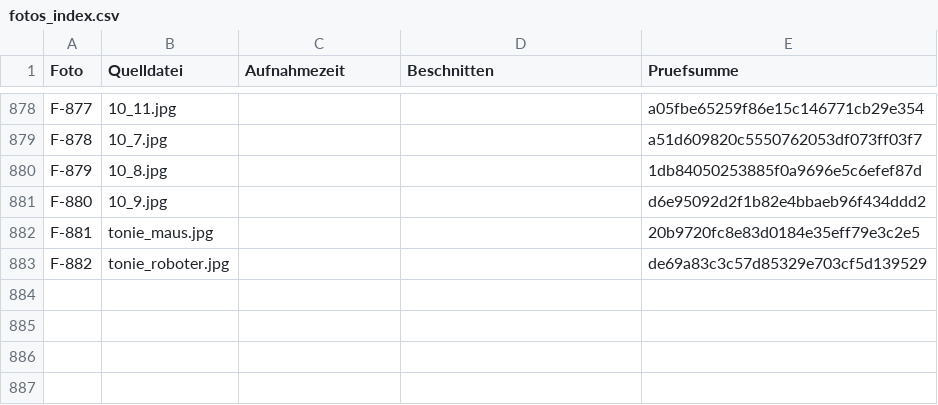
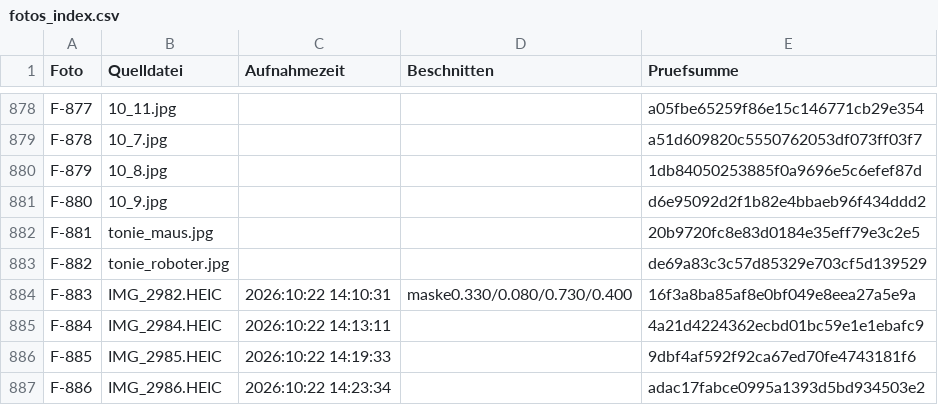
Before and after one commit to jenny9876781/Ablage-, a CSV file: daten/fotos_index.csv, drawn as a sheet; only a part is shown, gaps mark what is left out.

```diff
--- a/daten/fotos_index.csv
+++ b/daten/fotos_index.csv
@@ -883 +883,5 @@ F-881;tonie_maus.jpg;;;20b9720fc8e83d0184e35eff79e3c2e5
 F-882;tonie_roboter.jpg;;;de69a83c3c57d85329e703cf5d139529
+F-883;IMG_2982.HEIC;2026:10:22 14:10:31;maske0.330/0.080/0.730/0.400;16f3a8ba85af8e0bf049e8eea27a5e9a
+F-884;IMG_2984.HEIC;2026:10:22 14:13:11;;4a21d4224362ecbd01bc59e1e1ebafc9
+F-885;IMG_2985.HEIC;2026:10:22 14:19:33;;9dbf4af592f92ca67ed70fe4743181f6
+F-886;IMG_2986.HEIC;2026:10:22 14:23:34;;adac17fabce0995a1393d5bd934503e2
```
Also changed, not shown: daten/artikel_kikripp.csv, daten/fotos_beschnitt.csv, 6 other files.
